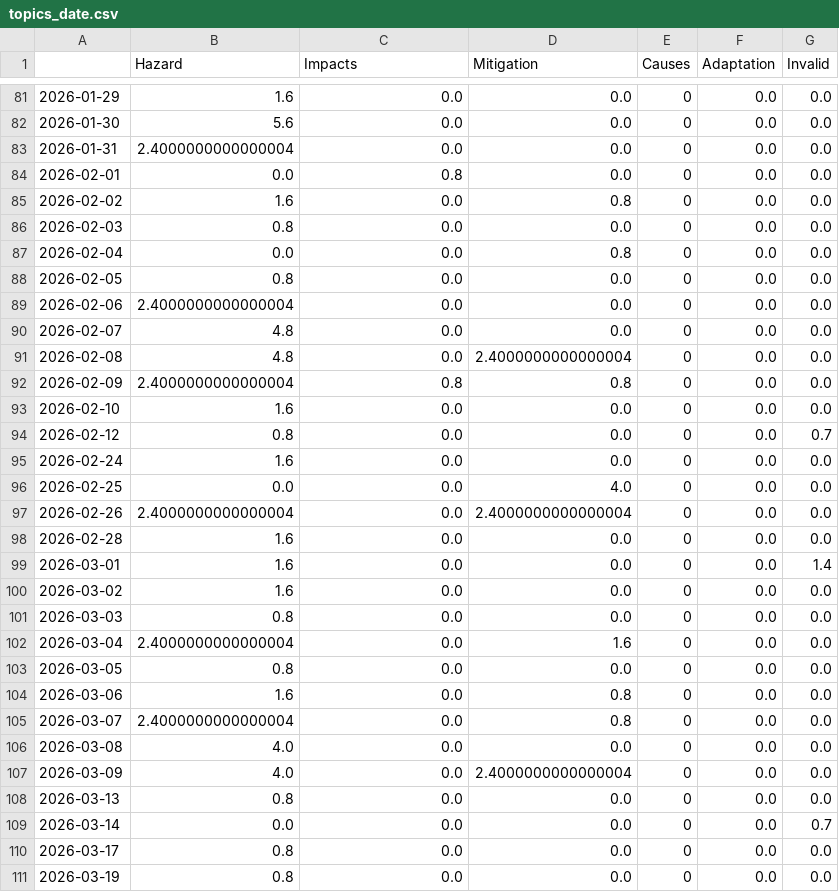
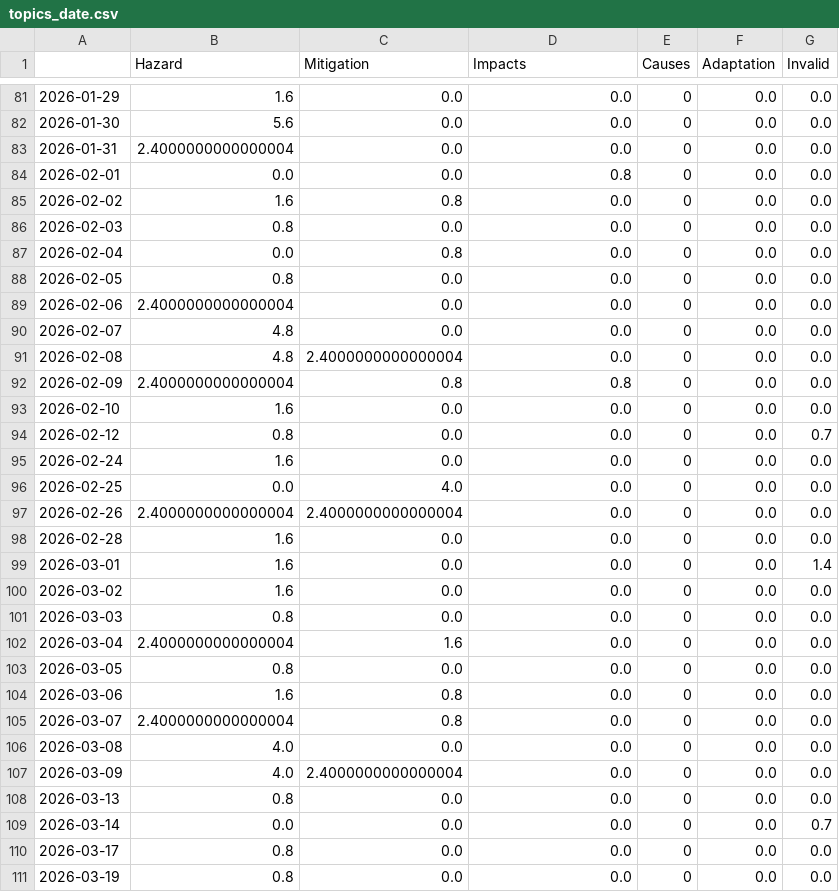
Before and after one commit to Leoniews/fogIsComing, a CSV file: csv/topics_date.csv, drawn as a sheet; only a part is shown, gaps mark what is left out; the diff covers the shown part only.

```diff
--- a/csv/topics_date.csv
+++ b/csv/topics_date.csv
@@ -1 +1 @@
-,Hazard,Impacts,Mitigation,Causes,Adaptation,Invalid
+,Hazard,Mitigation,Impacts,Causes,Adaptation,Invalid
@@ -83,6 +83,6 @@
 2026-01-31,2.4000000000000004,0.0,0.0,0,0.0,0.0
-2026-02-01,0.0,0.8,0.0,0,0.0,0.0
-2026-02-02,1.6,0.0,0.8,0,0.0,0.0
+2026-02-01,0.0,0.0,0.8,0,0.0,0.0
+2026-02-02,1.6,0.8,0.0,0,0.0,0.0
 2026-02-03,0.8,0.0,0.0,0,0.0,0.0
-2026-02-04,0.0,0.0,0.8,0,0.0,0.0
+2026-02-04,0.0,0.8,0.0,0,0.0,0.0
 2026-02-05,0.8,0.0,0.0,0,0.0,0.0
@@ -90,3 +90,3 @@
 2026-02-07,4.8,0.0,0.0,0,0.0,0.0
-2026-02-08,4.8,0.0,2.4000000000000004,0,0.0,0.0
+2026-02-08,4.8,2.4000000000000004,0.0,0,0.0,0.0
 2026-02-09,2.4000000000000004,0.8,0.8,0,0.0,0.0
@@ -95,4 +95,4 @@
 2026-02-24,1.6,0.0,0.0,0,0.0,0.0
-2026-02-25,0.0,0.0,4.0,0,0.0,0.0
-2026-02-26,2.4000000000000004,0.0,2.4000000000000004,0,0.0,0.0
+2026-02-25,0.0,4.0,0.0,0,0.0,0.0
+2026-02-26,2.4000000000000004,2.4000000000000004,0.0,0,0.0,0.0
 2026-02-28,1.6,0.0,0.0,0,0.0,0.0
@@ -101,8 +101,8 @@
 2026-03-03,0.8,0.0,0.0,0,0.0,0.0
-2026-03-04,2.4000000000000004,0.0,1.6,0,0.0,0.0
+2026-03-04,2.4000000000000004,1.6,0.0,0,0.0,0.0
 2026-03-05,0.8,0.0,0.0,0,0.0,0.0
-2026-03-06,1.6,0.0,0.8,0,0.0,0.0
-2026-03-07,2.4000000000000004,0.0,0.8,0,0.0,0.0
+2026-03-06,1.6,0.8,0.0,0,0.0,0.0
+2026-03-07,2.4000000000000004,0.8,0.0,0,0.0,0.0
 2026-03-08,4.0,0.0,0.0,0,0.0,0.0
-2026-03-09,4.0,0.0,2.4000000000000004,0,0.0,0.0
+2026-03-09,4.0,2.4000000000000004,0.0,0,0.0,0.0
 2026-03-13,0.8,0.0,0.0,0,0.0,0.0
```
Also changed, not shown: 56 edited cells elsewhere in this file, 4 other files.
